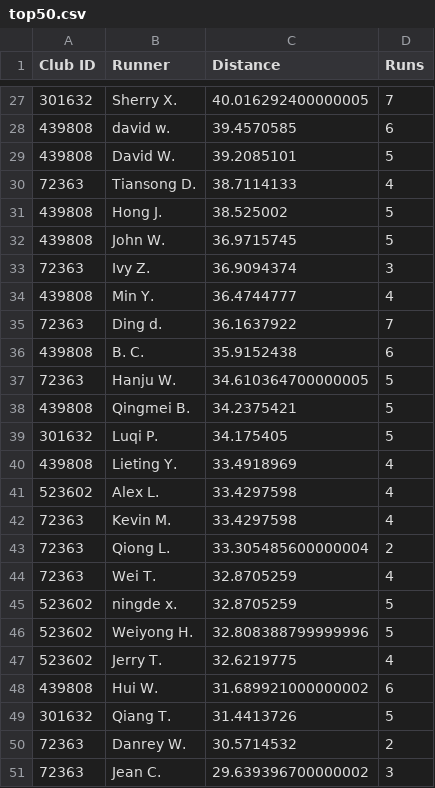
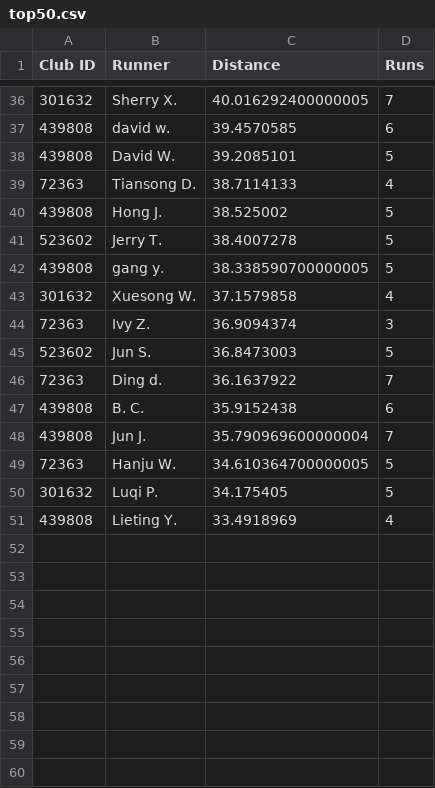
Before and after one commit to mocaspike150/lab, a CSV file: data/leaderboard/week20/top50.csv, drawn as a sheet; only a part is shown, gaps mark what is left out; the diff covers the shown part only.

Commit message:
update leaderboard top50 by Makefile

```diff
--- a/data/leaderboard/week20/top50.csv
+++ b/data/leaderboard/week20/top50.csv
@@ -31,21 +40,12 @@
 "439808","Hong J.","38.525002","5"
-"439808","John W.","36.9715745","5"
+"523602","Jerry T.","38.4007278","5"
+"439808","gang y.","38.338590700000005","5"
+"301632","Xuesong W.","37.1579858","4"
 "72363","Ivy Z.","36.9094374","3"
-"439808","Min Y.","36.4744777","4"
+"523602","Jun S.","36.8473003","5"
 "72363","Ding d.","36.1637922","7"
 "439808","B. C.","35.9152438","6"
+"439808","Jun J.","35.790969600000004","7"
 "72363","Hanju W.","34.610364700000005","5"
-"439808","Qingmei B.","34.2375421","5"
 "301632","Luqi P.","34.175405","5"
 "439808","Lieting Y.","33.4918969","4"
-"523602","Alex L.","33.4297598","4"
-"72363","Kevin M.","33.4297598","4"
-"72363","Qiong L.","33.305485600000004","2"
-"72363","Wei T.","32.8705259","4"
-"523602","ningde x.","32.8705259","5"
-"523602","Weiyong H.","32.808388799999996","5"
-"523602","Jerry T.","32.6219775","4"
-"439808","Hui W.","31.689921000000002","6"
-"301632","Qiang T.","31.4413726","5"
-"72363","Danrey W.","30.5714532","2"
-"72363","Jean C.","29.639396700000002","3"
```
Also changed, not shown: 11 added rows, 2 removed rows and 2 edited cells elsewhere in this file, 2 other files.
